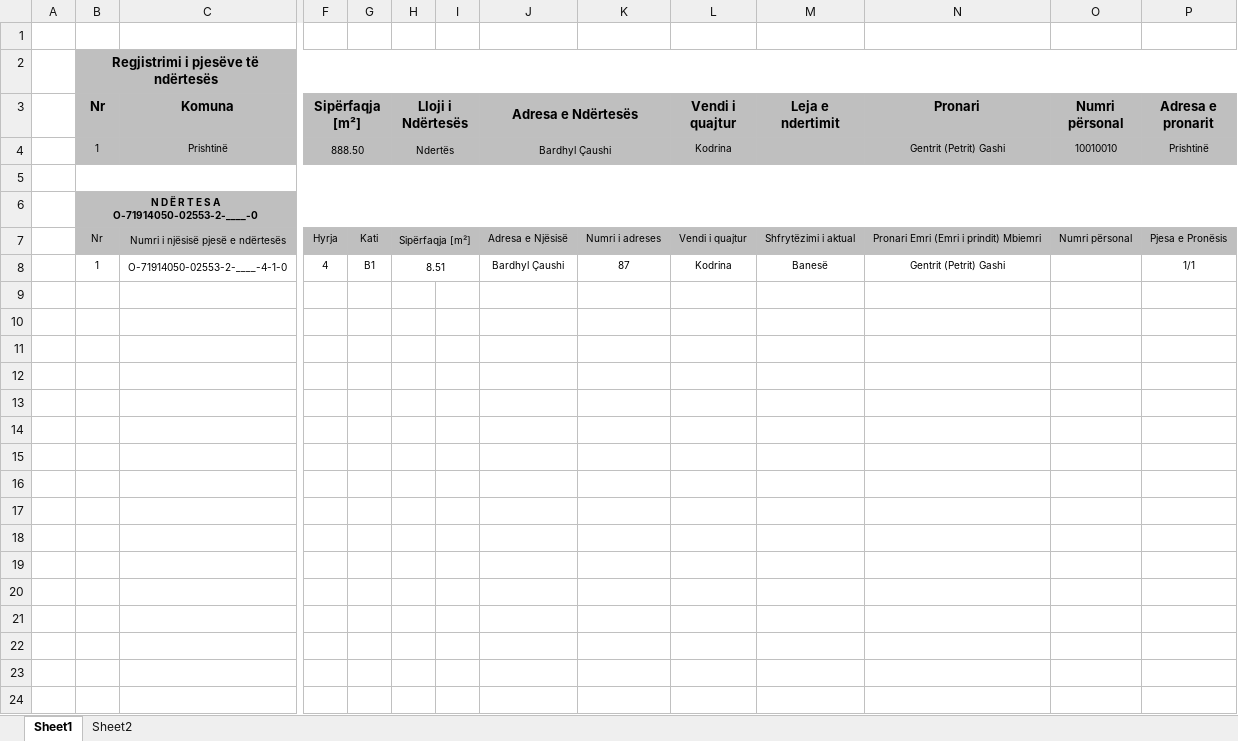
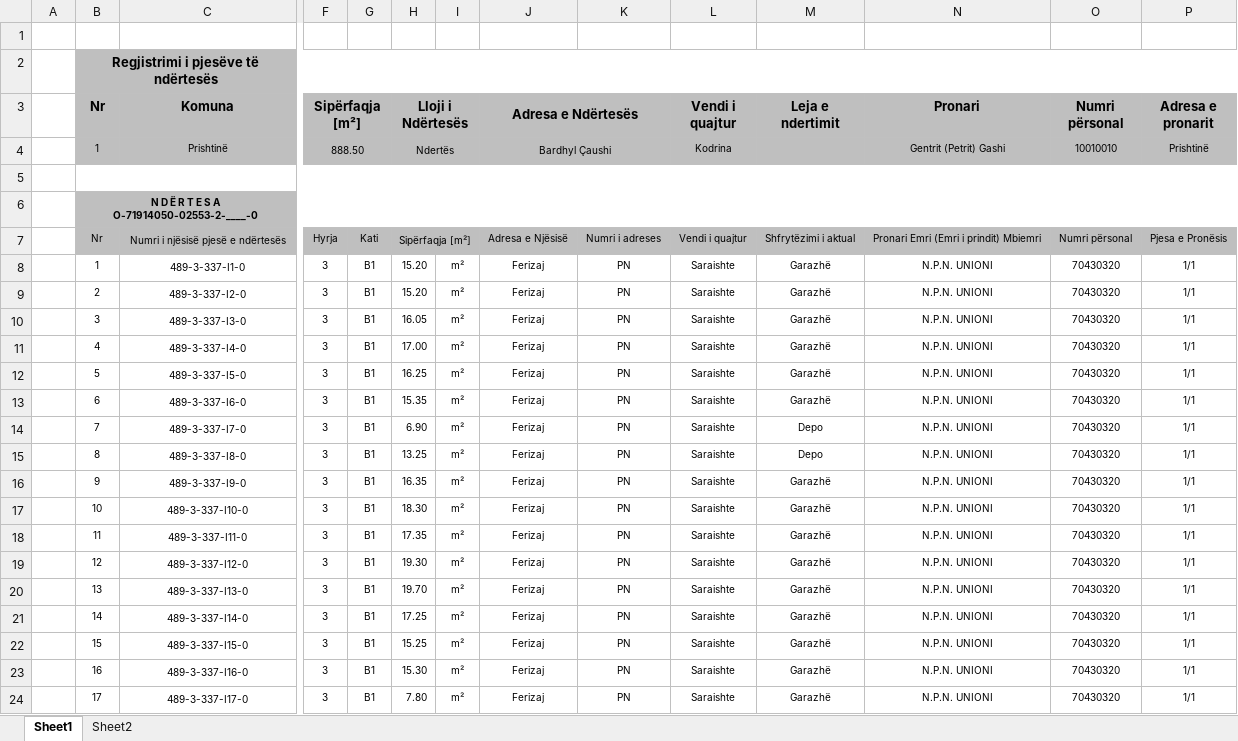
Before and after one commit to geo-coding/Unioni-337-0-Objekti, an Excel workbook: 5-Njësit-Banesore/regjistri/Regjistri-i-pjeseve-te-nderteses.xlsx, sheet Sheet1, drawn as a sheet; only a part is shown, gaps mark what is left out; values as stored, in another font and other column widths than the file's, no borders; removed rows and columns are numbered as before the commit, all else as after; rows hold the shown columns only; the diff covers the shown part only; the diff names each change by its address in the sheet, - before the commit and + after, or states it on an @@ line.

Commit message:
regjistri per bodrumin -1

```diff
--- a/5-Njësit-Banesore/regjistri/Regjistri-i-pjeseve-te-nderteses.xlsx (sheet Sheet1)
+++ b/5-Njësit-Banesore/regjistri/Regjistri-i-pjeseve-te-nderteses.xlsx (sheet Sheet1)
-row 8:  | 1 | O-71914050-02553-2-____-4-1-0 | 4 | B1 | 8.51 |  | Bardhyl Çaushi | 87 | Kodrina | Banesë | Gentrit (Petrit) Gashi |  | 1/1
+row 8:  | 1 | 489-3-337-I1-0 | 3 | B1 | 15.20 | m² | Ferizaj | PN | Saraishte | Garazhë | N.P.N. UNIONI | 70430320 | 1/1
+row 9:  | 2 | 489-3-337-I2-0 | 3 | B1 | 15.20 | m² | Ferizaj | PN | Saraishte | Garazhë | N.P.N. UNIONI | 70430320 | 1/1
+row 10:  | 3 | 489-3-337-I3-0 | 3 | B1 | 16.05 | m² | Ferizaj | PN | Saraishte | Garazhë | N.P.N. UNIONI | 70430320 | 1/1
+row 11:  | 4 | 489-3-337-I4-0 | 3 | B1 | 17.00 | m² | Ferizaj | PN | Saraishte | Garazhë | N.P.N. UNIONI | 70430320 | 1/1
+row 12:  | 5 | 489-3-337-I5-0 | 3 | B1 | 16.25 | m² | Ferizaj | PN | Saraishte | Garazhë | N.P.N. UNIONI | 70430320 | 1/1
+row 13:  | 6 | 489-3-337-I6-0 | 3 | B1 | 15.35 | m² | Ferizaj | PN | Saraishte | Garazhë | N.P.N. UNIONI | 70430320 | 1/1
+row 14:  | 7 | 489-3-337-I7-0 | 3 | B1 | 6.90 | m² | Ferizaj | PN | Saraishte | Depo | N.P.N. UNIONI | 70430320 | 1/1
+row 15:  | 8 | 489-3-337-I8-0 | 3 | B1 | 13.25 | m² | Ferizaj | PN | Saraishte | Depo | N.P.N. UNIONI | 70430320 | 1/1
+row 16:  | 9 | 489-3-337-I9-0 | 3 | B1 | 16.35 | m² | Ferizaj | PN | Saraishte | Garazhë | N.P.N. UNIONI | 70430320 | 1/1
+row 17:  | 10 | 489-3-337-I10-0 | 3 | B1 | 18.30 | m² | Ferizaj | PN | Saraishte | Garazhë | N.P.N. UNIONI | 70430320 | 1/1
+row 18:  | 11 | 489-3-337-I11-0 | 3 | B1 | 17.35 | m² | Ferizaj | PN | Saraishte | Garazhë | N.P.N. UNIONI | 70430320 | 1/1
+row 19:  | 12 | 489-3-337-I12-0 | 3 | B1 | 19.30 | m² | Ferizaj | PN | Saraishte | Garazhë | N.P.N. UNIONI | 70430320 | 1/1
+row 20:  | 13 | 489-3-337-I13-0 | 3 | B1 | 19.70 | m² | Ferizaj | PN | Saraishte | Garazhë | N.P.N. UNIONI | 70430320 | 1/1
+row 21:  | 14 | 489-3-337-I14-0 | 3 | B1 | 17.25 | m² | Ferizaj | PN | Saraishte | Garazhë | N.P.N. UNIONI | 70430320 | 1/1
+row 22:  | 15 | 489-3-337-I15-0 | 3 | B1 | 15.25 | m² | Ferizaj | PN | Saraishte | Garazhë | N.P.N. UNIONI | 70430320 | 1/1
+row 23:  | 16 | 489-3-337-I16-0 | 3 | B1 | 15.30 | m² | Ferizaj | PN | Saraishte | Garazhë | N.P.N. UNIONI | 70430320 | 1/1
+row 24:  | 17 | 489-3-337-I17-0 | 3 | B1 | 7.80 | m² | Ferizaj | PN | Saraishte | Garazhë | N.P.N. UNIONI | 70430320 | 1/1
```
Also changed, not shown: 32 added rows elsewhere in this sheet, 2 other files.
